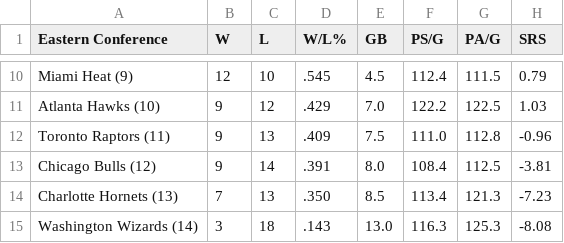
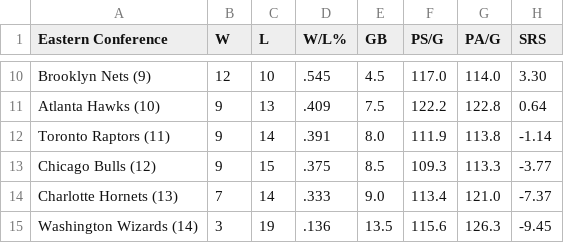
Before and after one commit to caHaber/flat-data-nba-standings, a CSV file: EAST_standings.csv, drawn as a sheet; only a part is shown, gaps mark what is left out; the diff covers the shown part only.

Commit message:
Flat: latest data (2023-12-12T16:01:51.430Z) {   "date": "2023-12-12T16:01:51.430Z",   "files": [     {       "name": "EAST_standings.csv",       "deltaBytes": 2,       "source": "https://www.espn.com/nba/standings"     },     {       "name": "NBA_2024.html",       "deltaBytes": -1323,       "source": "https://www.espn.com/nba/standings"     },     {       "name": "WEST_standings.csv",       "deltaBytes": -1,       "source": "https://www.espn.com/nba/standings"     }   ] }

```diff
--- a/EAST_standings.csv
+++ b/EAST_standings.csv
@@ -10,6 +10,6 @@
-"Miami Heat (9) ","12","10",".545","4.5","112.4","111.5","0.79"
-"Atlanta Hawks (10) ","9","12",".429","7.0","122.2","122.5","1.03"
-"Toronto Raptors (11) ","9","13",".409","7.5","111.0","112.8","-0.96"
-"Chicago Bulls (12) ","9","14",".391","8.0","108.4","112.5","-3.81"
-"Charlotte Hornets (13) ","7","13",".350","8.5","113.4","121.3","-7.23"
-"Washington Wizards (14) ","3","18",".143","13.0","116.3","125.3","-8.08"
+"Brooklyn Nets (9) ","12","10",".545","4.5","117.0","114.0","3.30"
+"Atlanta Hawks (10) ","9","13",".409","7.5","122.2","122.8","0.64"
+"Toronto Raptors (11) ","9","14",".391","8.0","111.9","113.8","-1.14"
+"Chicago Bulls (12) ","9","15",".375","8.5","109.3","113.3","-3.77"
+"Charlotte Hornets (13) ","7","14",".333","9.0","113.4","121.0","-7.37"
+"Washington Wizards (14) ","3","19",".136","13.5","115.6","126.3","-9.45"
```
Also changed, not shown: 2 added rows, 2 removed rows and 35 edited cells elsewhere in this file, WEST_standings.csv, 1 other file.
